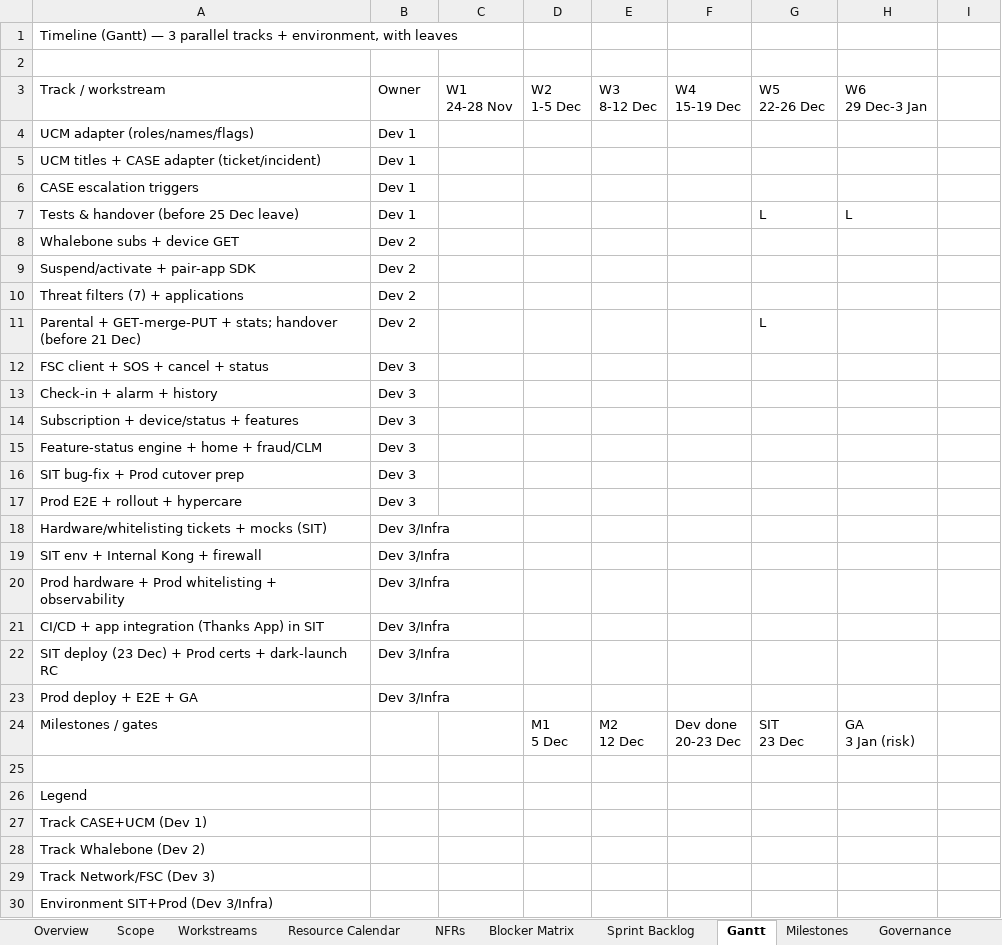
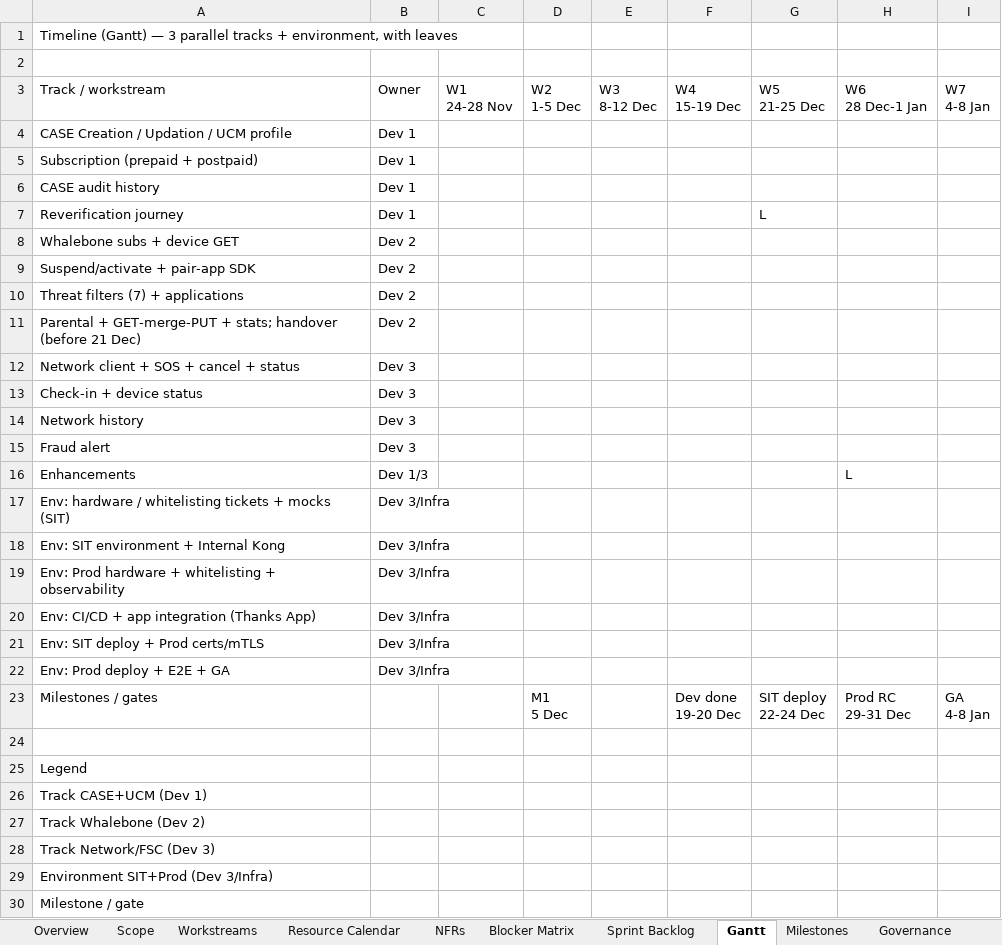
Before and after one commit to Amitpawar503/lazzy, an Excel workbook: docs/family-safety/Family-Safety-Master-Project-Plan.xlsx, sheet Gantt, drawn as a sheet; only a part is shown; the shorter side is filled out with more unchanged rows; values as stored, in another font and other column widths than the file's, no cell formats; removed rows and columns are numbered as before the commit, all else as after; ↵ is a line break in a cell; the diff covers the shown part only; the diff names each change by its address in the sheet, - before the commit and + after, or states it on an @@ line.

```diff
--- a/docs/family-safety/Family-Safety-Master-Project-Plan.xlsx (sheet Gantt)
+++ b/docs/family-safety/Family-Safety-Master-Project-Plan.xlsx (sheet Gantt)
-G3: W5 ↵ 22-26 Dec
+G3: W5 ↵ 21-25 Dec
-H3: W6 ↵ 29 Dec-3 Jan
+H3: W6 ↵ 28 Dec-1 Jan
-I3: (empty)
+I3: W7 ↵ 4-8 Jan
-A4 (Track / workstream): UCM adapter (roles/names/flags)
+A4 (Track / workstream): CASE Creation / Updation / UCM profile
-A5 (Track / workstream): UCM titles + CASE adapter (ticket/incident)
+A5 (Track / workstream): Subscription (prepaid + postpaid)
-A6 (Track / workstream): CASE escalation triggers
+A6 (Track / workstream): CASE audit history
-A7 (Track / workstream): Tests & handover (before 25 Dec leave)
+A7 (Track / workstream): Reverification journey
-H7 (W6 28 Dec-1 Jan): L
+H7 (W6 28 Dec-1 Jan): (empty)
-G11 (W5 21-25 Dec): L
+G11 (W5 21-25 Dec): (empty)
-A12 (Track / workstream): FSC client + SOS + cancel + status
+A12 (Track / workstream): Network client + SOS + cancel + status
-A13 (Track / workstream): Check-in + alarm + history
+A13 (Track / workstream): Check-in + device status
-row 14: Subscription + device/status + features | Dev 3
-A14 (Track / workstream): Feature-status engine + home + fraud/CLM
+A14 (Track / workstream): Network history
-row 16: SIT bug-fix + Prod cutover prep | Dev 3
-A15 (Track / workstream): Prod E2E + rollout + hypercare
+A15 (Track / workstream): Fraud alert
+row 16: Enhancements | Dev 1/3 |  |  |  |  |  | L
-A17 (Track / workstream): Hardware/whitelisting tickets +…
+A17 (Track / workstream): Env: hardware / whitelisting tickets +…
-A18 (Track / workstream): SIT env + Internal Kong + firewall
+A18 (Track / workstream): Env: SIT environment + Internal Kong
-A19 (Track / workstream): Prod hardware + Prod whitelisting +…
+A19 (Track / workstream): Env: Prod hardware + whitelisting +…
-A20 (Track / workstream): CI/CD + app integration (Thanks App) in SIT
+A20 (Track / workstream): Env: CI/CD + app integration (Thanks App)
-A21 (Track / workstream): SIT deploy (23 Dec) + Prod certs + dark-launch RC
+A21 (Track / workstream): Env: SIT deploy + Prod certs/mTLS
-A22 (Track / workstream): Prod deploy + E2E + GA
+A22 (Track / workstream): Env: Prod deploy + E2E + GA
-E23 (W3 8-12 Dec): M2 ↵ 12 Dec
+E23 (W3 8-12 Dec): (empty)
-F23 (W4 15-19 Dec): Dev done ↵ 20-23 Dec
+F23 (W4 15-19 Dec): Dev done ↵ 19-20 Dec
-G23 (W5 21-25 Dec): SIT ↵ 23 Dec
+G23 (W5 21-25 Dec): SIT deploy ↵ 22-24 Dec
-H23 (W6 28 Dec-1 Jan): GA ↵ 3 Jan (risk)
+H23 (W6 28 Dec-1 Jan): Prod RC ↵ 29-31 Dec
-I23 (W7 4-8 Jan): (empty)
+I23 (W7 4-8 Jan): GA ↵ 4-8 Jan
```
Also changed, not shown: 3 edited cells elsewhere in this sheet, sheet Resource Calendar, cell formats.
